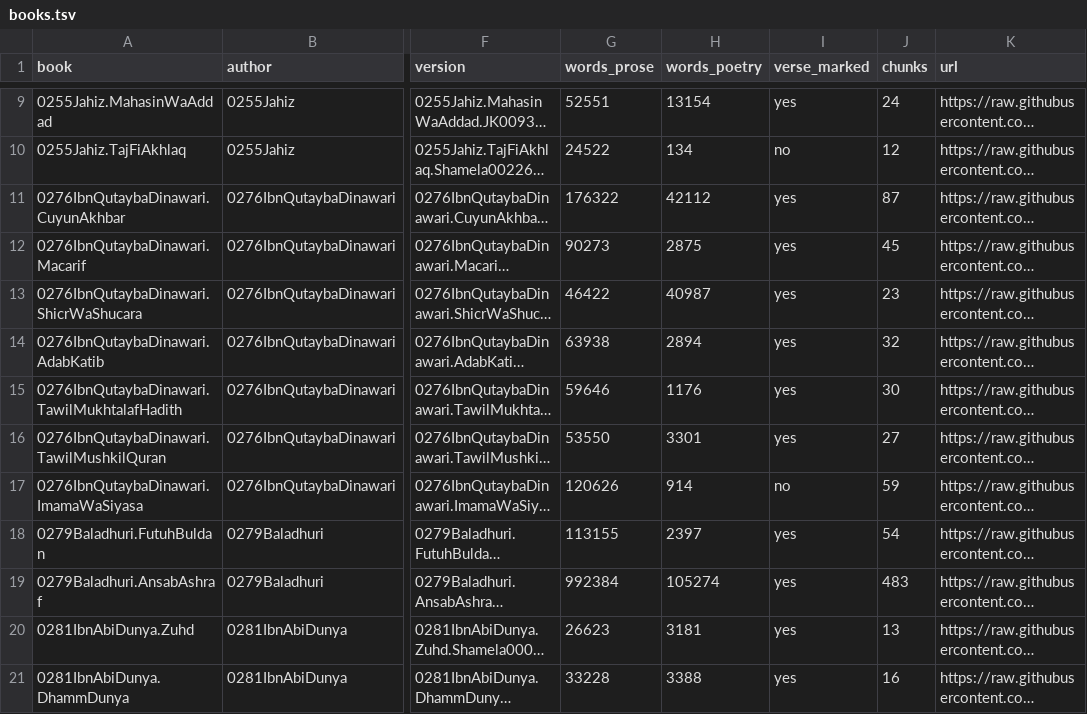
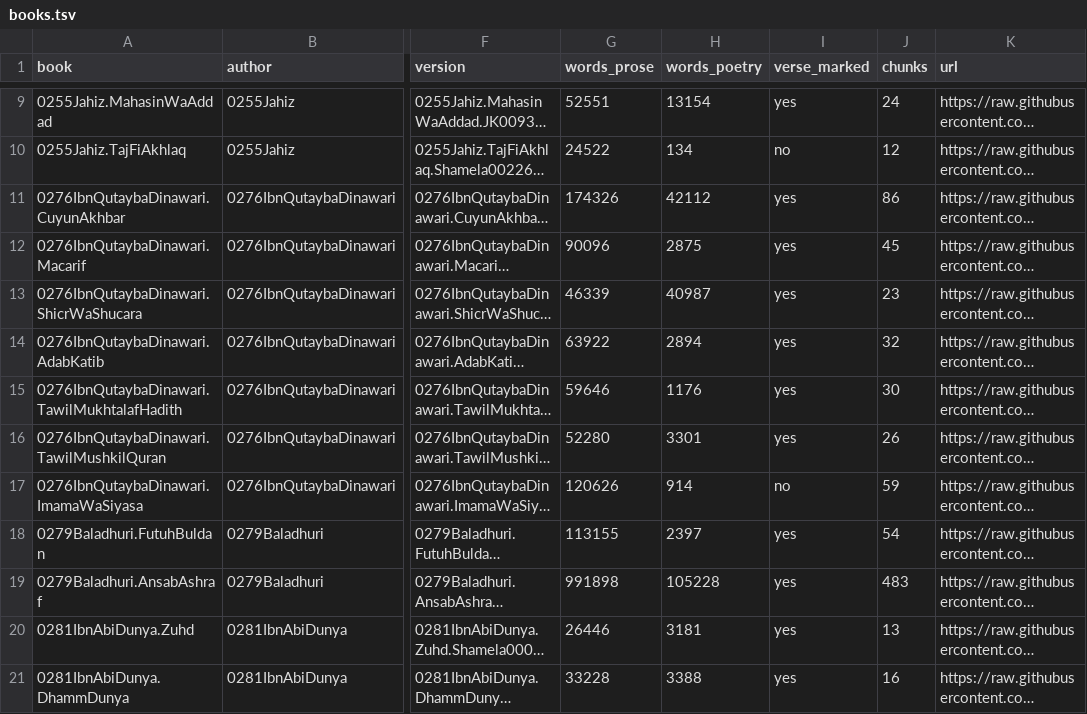
Before and after one commit to Sentoss/Arabic-Stylometrics-Analyzer, a TSV file: corpus/books.tsv, drawn as a sheet; only a part is shown, gaps mark what is left out; long unchanged cells end in …; the diff covers the shown part only; the diff names each change by its address in the sheet, - before the commit and + after, or states it on an @@ line.

```diff
--- a/corpus/books.tsv
+++ b/corpus/books.tsv
-G11 (words_prose): 176322
+G11 (words_prose): 174326
-J11 (chunks): 87
+J11 (chunks): 86
-G12 (words_prose): 90273
+G12 (words_prose): 90096
-G13 (words_prose): 46422
+G13 (words_prose): 46339
-G14 (words_prose): 63938
+G14 (words_prose): 63922
-G16 (words_prose): 53550
+G16 (words_prose): 52280
-J16 (chunks): 27
+J16 (chunks): 26
-G19 (words_prose): 992384
+G19 (words_prose): 991898
-H19 (words_poetry): 105274
+H19 (words_poetry): 105228
-G20 (words_prose): 26623
+G20 (words_prose): 26446
```
Also changed, not shown: 38 edited cells elsewhere in this file, 6 other files.
